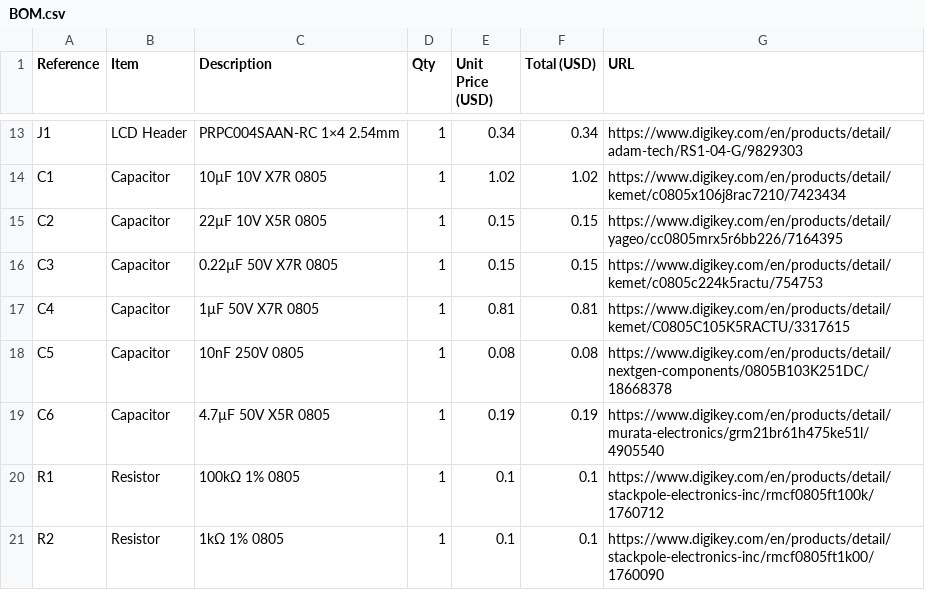
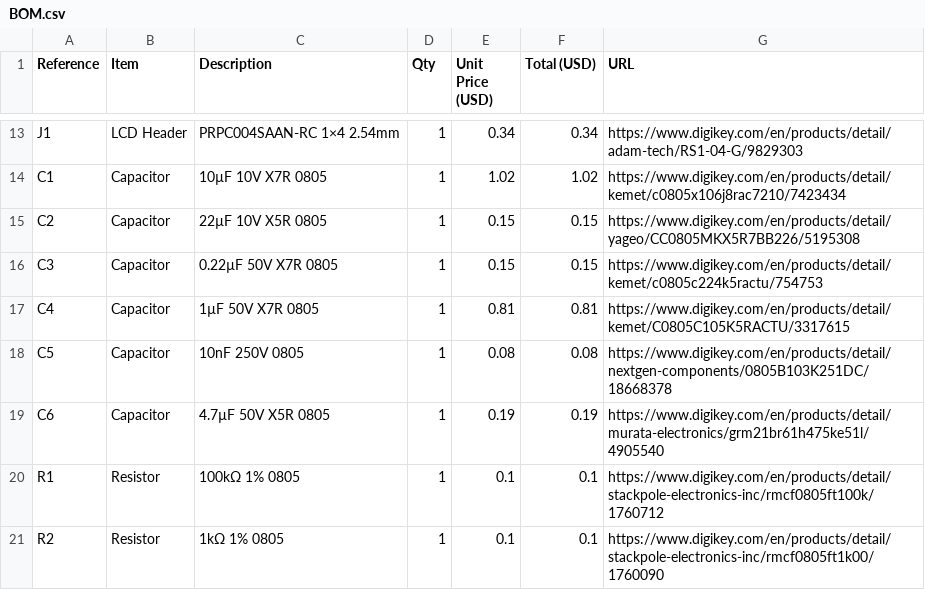
Before and after one commit to themagicfrog/clementine-clock, a CSV file: BOM.csv, drawn as a sheet; only a part is shown, gaps mark what is left out.

Commit message:
Update BOM.csv

```diff
--- a/BOM.csv
+++ b/BOM.csv
@@ -14,3 +14,3 @@ J1,LCD Header,PRPC004SAAN-RC 1×4 2.54mm,1,0.34,0.34,https://www.digikey.com/en/
 C1,Capacitor,10µF 10V X7R 0805,1,1.02,1.02,https://www.digikey.com/en/products/detail/kemet/c0805x106j8rac7210/7423434
-C2,Capacitor,22µF 10V X5R 0805,1,0.15,0.15,https://www.digikey.com/en/products/detail/yageo/cc0805mrx5r6bb226/7164395
+C2,Capacitor,22µF 10V X5R 0805,1,0.15,0.15,https://www.digikey.com/en/products/detail/yageo/CC0805MKX5R7BB226/5195308
 C3,Capacitor,0.22µF 50V X7R 0805,1,0.15,0.15,https://www.digikey.com/en/products/detail/kemet/c0805c224k5ractu/754753
```
